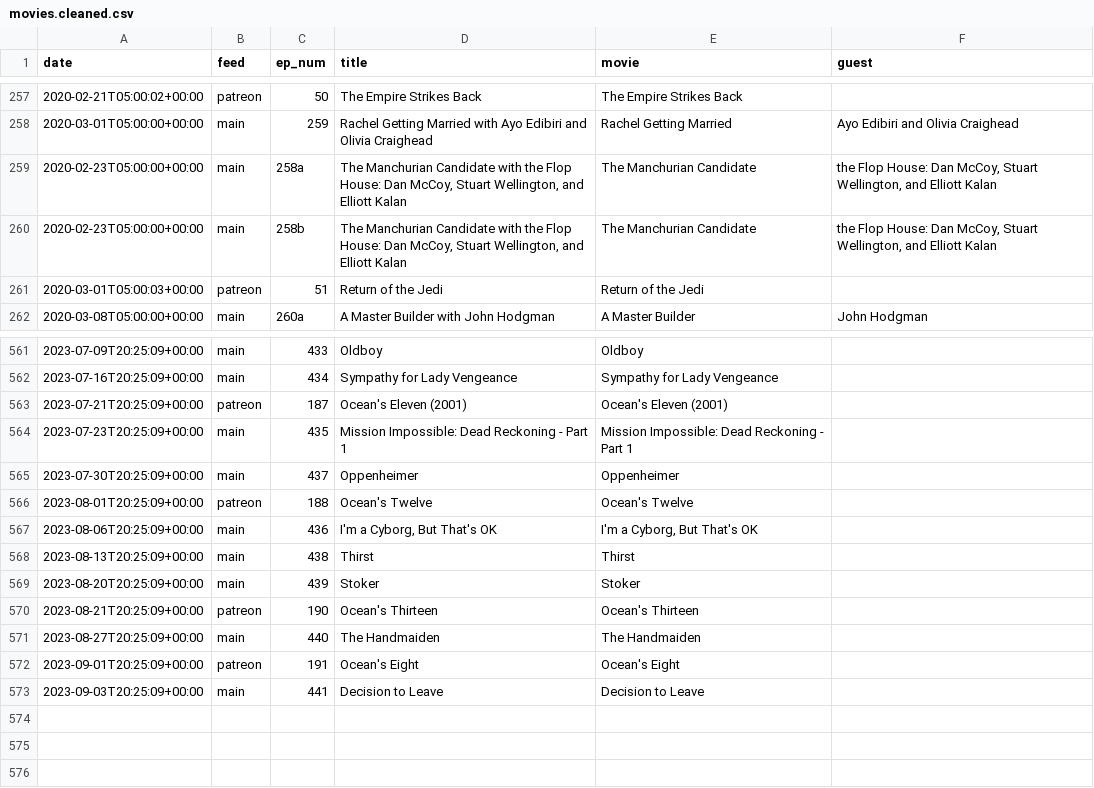
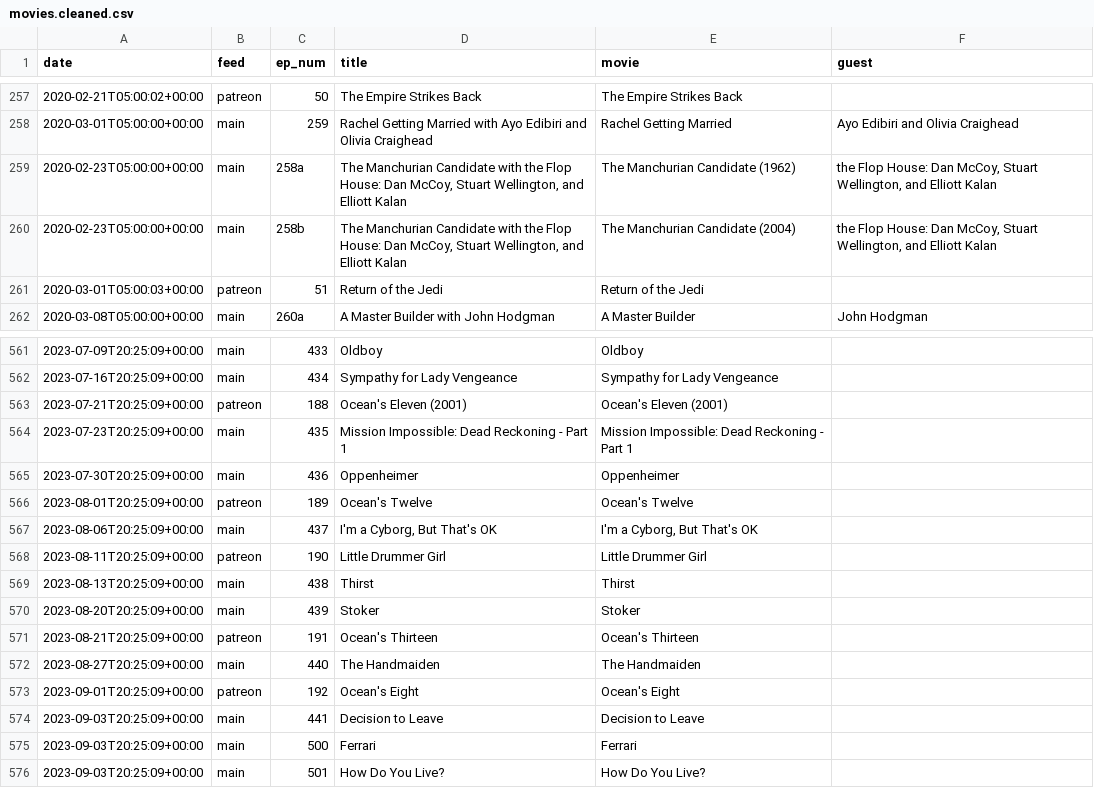
Before and after one commit to mark-jb/blankcheck, a CSV file: movies.cleaned.csv, drawn as a sheet; only a part is shown, gaps mark what is left out; addresses are those after the commit; the diff names each change by its address in the sheet, - before the commit and + after, or states it on an @@ line.

Commit message:
Added future movies

```diff
--- a/movies.cleaned.csv
+++ b/movies.cleaned.csv
-E259 (movie): The Manchurian Candidate
+E259 (movie): The Manchurian Candidate (1962)
-E260 (movie): The Manchurian Candidate
+E260 (movie): The Manchurian Candidate (2004)
-C563 (ep_num): 187
+C563 (ep_num): 188
-C565 (ep_num): 437
+C565 (ep_num): 436
-C566 (ep_num): 188
+C566 (ep_num): 189
-C567 (ep_num): 436
+C567 (ep_num): 437
+row 568: 2023-08-11T20:25:09+00:00 | patreon | 190 | Little Drummer Girl | Little Drummer Girl
-C571 (ep_num): 190
+C571 (ep_num): 191
-C573 (ep_num): 191
+C573 (ep_num): 192
+row 575: 2023-09-03T20:25:09+00:00 | main | 500 | Ferrari | Ferrari
+row 576: 2023-09-03T20:25:09+00:00 | main | 501 | How Do You Live? | How Do You Live?
```
